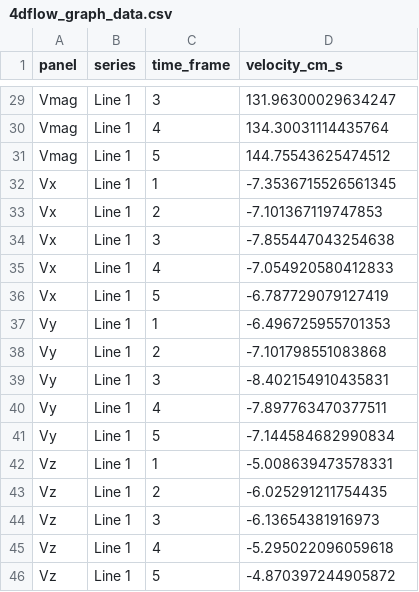
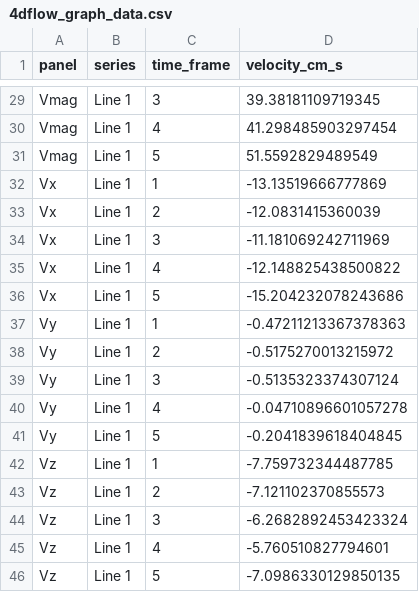
Before and after one commit to AlyseC55/4DFlow-Analysis, a CSV file: 4dflow_graph_data.csv, drawn as a sheet; only a part is shown, gaps mark what is left out; the diff covers the shown part only; the diff names each change by its address in the sheet, - before the commit and + after, or states it on an @@ line.

```diff
--- a/4dflow_graph_data.csv
+++ b/4dflow_graph_data.csv
-D29 (velocity_cm_s): 131.96300029634247
+D29 (velocity_cm_s): 39.38181109719345
-D30 (velocity_cm_s): 134.30031114435764
+D30 (velocity_cm_s): 41.298485903297454
-D31 (velocity_cm_s): 144.75543625474512
+D31 (velocity_cm_s): 51.5592829489549
-D32 (velocity_cm_s): -7.3536715526561345
+D32 (velocity_cm_s): -13.13519666777869
-D33 (velocity_cm_s): -7.101367119747853
+D33 (velocity_cm_s): -12.0831415360039
-D34 (velocity_cm_s): -7.855447043254638
+D34 (velocity_cm_s): -11.181069242711969
-D35 (velocity_cm_s): -7.054920580412833
+D35 (velocity_cm_s): -12.148825438500822
-D36 (velocity_cm_s): -6.787729079127419
+D36 (velocity_cm_s): -15.204232078243686
-D37 (velocity_cm_s): -6.496725955701353
+D37 (velocity_cm_s): -0.47211213367378363
-D38 (velocity_cm_s): -7.101798551083868
+D38 (velocity_cm_s): -0.5175270013215972
-D39 (velocity_cm_s): -8.402154910435831
+D39 (velocity_cm_s): -0.5135323374307124
-D40 (velocity_cm_s): -7.897763470377511
+D40 (velocity_cm_s): -0.04710896601057278
-D41 (velocity_cm_s): -7.144584682990834
+D41 (velocity_cm_s): -0.2041839618404845
-D42 (velocity_cm_s): -5.008639473578331
+D42 (velocity_cm_s): -7.759732344487785
-D43 (velocity_cm_s): -6.025291211754435
+D43 (velocity_cm_s): -7.121102370855573
-D44 (velocity_cm_s): -6.13654381916973
+D44 (velocity_cm_s): -6.2682892453423324
-D45 (velocity_cm_s): -5.295022096059618
+D45 (velocity_cm_s): -5.760510827794601
-D46 (velocity_cm_s): -4.870397244905872
+D46 (velocity_cm_s): -7.0986330129850135
```
Also changed, not shown: 27 edited cells elsewhere in this file, 3 other files.
